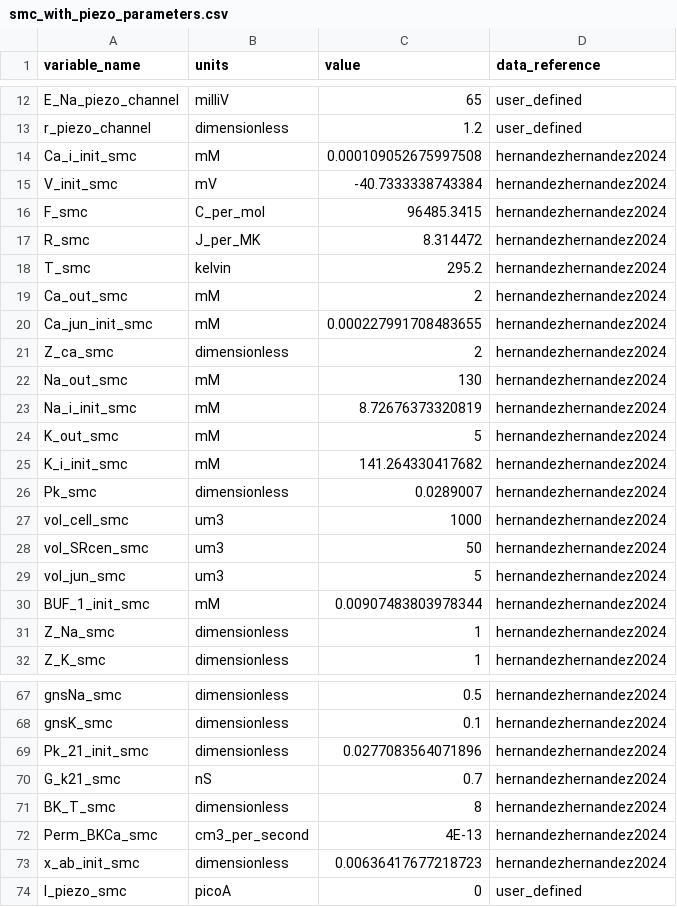
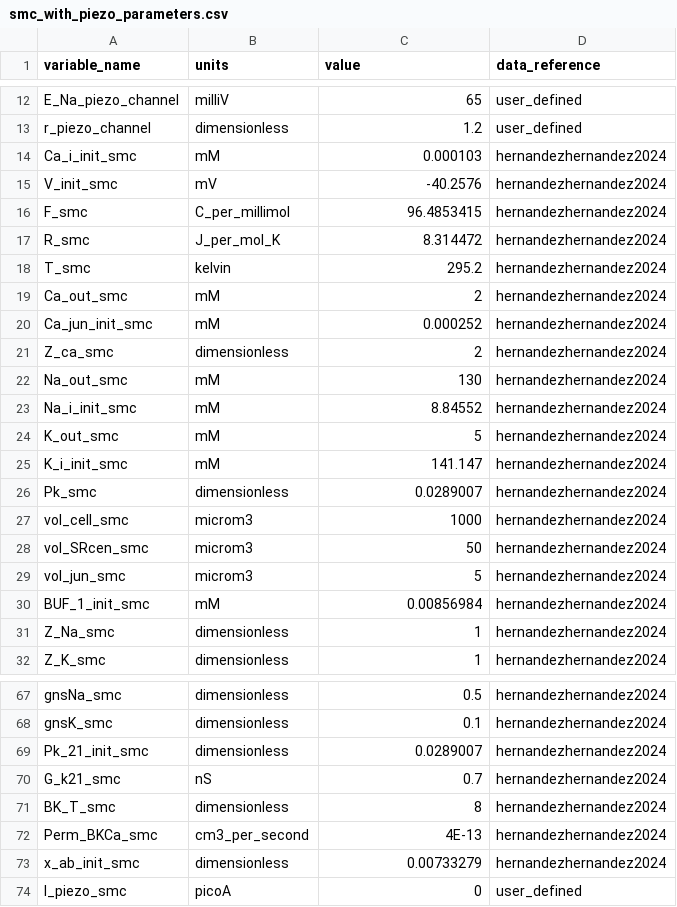
Before and after one commit to VITAL-horizoneurope/trainingschool01, a CSV file: 20250320-day03/smc_with_piezo/resources/smc_with_piezo_parameters.csv, drawn as a sheet; only a part is shown, gaps mark what is left out; the diff covers the shown part only.

Commit message:
updating parameters file

```diff
--- a/20250320-day03/smc_with_piezo/resources/smc_with_piezo_parameters.csv
+++ b/20250320-day03/smc_with_piezo/resources/smc_with_piezo_parameters.csv
@@ -13,19 +13,19 @@ E_Na_piezo_channel,milliV,65,user_defined
 r_piezo_channel,dimensionless,1.2,user_defined
-Ca_i_init_smc,mM,0.000109052675997508,hernandezhernandez2024
-V_init_smc,mV,-40.7333338743384,hernandezhernandez2024
-F_smc,C_per_mol,96485.3415,hernandezhernandez2024
-R_smc,J_per_MK,8.314472,hernandezhernandez2024
+Ca_i_init_smc,mM,0.000103,hernandezhernandez2024
+V_init_smc,mV,-40.2576,hernandezhernandez2024
+F_smc,C_per_millimol,96.4853415,hernandezhernandez2024
+R_smc,J_per_mol_K,8.314472,hernandezhernandez2024
 T_smc,kelvin,295.2,hernandezhernandez2024
 Ca_out_smc,mM,2,hernandezhernandez2024
-Ca_jun_init_smc,mM,0.000227991708483655,hernandezhernandez2024
+Ca_jun_init_smc,mM,0.000252,hernandezhernandez2024
 Z_ca_smc,dimensionless,2,hernandezhernandez2024
 Na_out_smc,mM,130,hernandezhernandez2024
-Na_i_init_smc,mM,8.72676373320819,hernandezhernandez2024
+Na_i_init_smc,mM,8.84552,hernandezhernandez2024
 K_out_smc,mM,5,hernandezhernandez2024
-K_i_init_smc,mM,141.264330417682,hernandezhernandez2024
+K_i_init_smc,mM,141.147,hernandezhernandez2024
 Pk_smc,dimensionless,0.0289007,hernandezhernandez2024
-vol_cell_smc,um3,1000,hernandezhernandez2024
-vol_SRcen_smc,um3,50,hernandezhernandez2024
-vol_jun_smc,um3,5,hernandezhernandez2024
-BUF_1_init_smc,mM,0.00907483803978344,hernandezhernandez2024
+vol_cell_smc,microm3,1000,hernandezhernandez2024
+vol_SRcen_smc,microm3,50,hernandezhernandez2024
+vol_jun_smc,microm3,5,hernandezhernandez2024
+BUF_1_init_smc,mM,0.00856984,hernandezhernandez2024
 Z_Na_smc,dimensionless,1,hernandezhernandez2024
@@ -68,3 +68,3 @@ gnsNa_smc,dimensionless,0.5,hernandezhernandez2024
 gnsK_smc,dimensionless,0.1,hernandezhernandez2024
-Pk_21_init_smc,dimensionless,0.0277083564071896,hernandezhernandez2024
+Pk_21_init_smc,dimensionless,0.0289007,hernandezhernandez2024
 G_k21_smc,nS,0.7,hernandezhernandez2024
@@ -72,3 +72,3 @@ BK_T_smc,dimensionless,8,hernandezhernandez2024
 Perm_BKCa_smc,cm3_per_second,4E-13,hernandezhernandez2024
-x_ab_init_smc,dimensionless,0.00636417677218723,hernandezhernandez2024
+x_ab_init_smc,dimensionless,0.00733279,hernandezhernandez2024
 I_piezo_smc,picoA,0,user_defined
```
Also changed, not shown: 6 edited cells elsewhere in this file.
